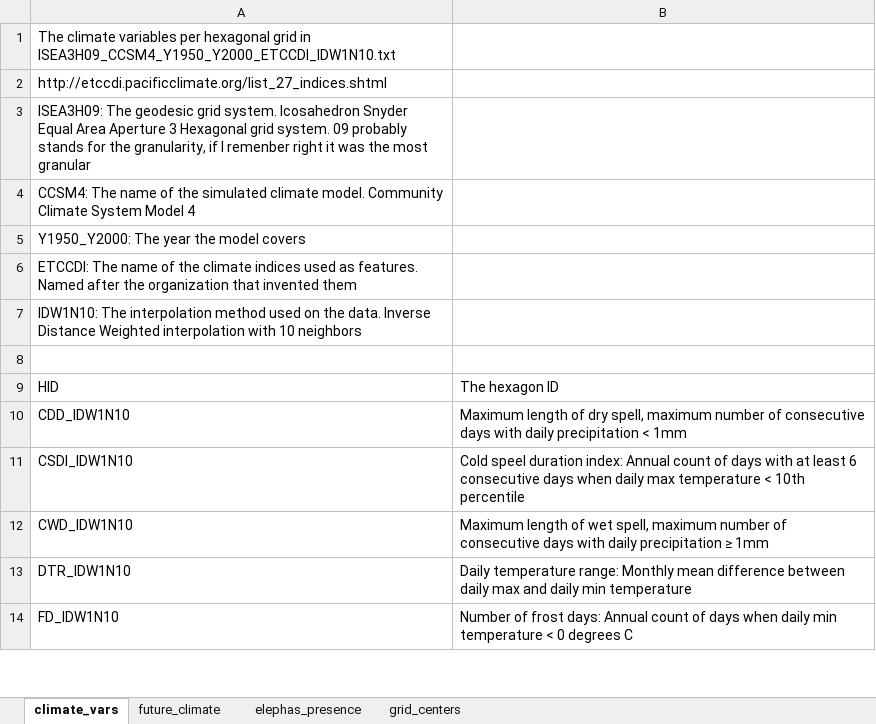
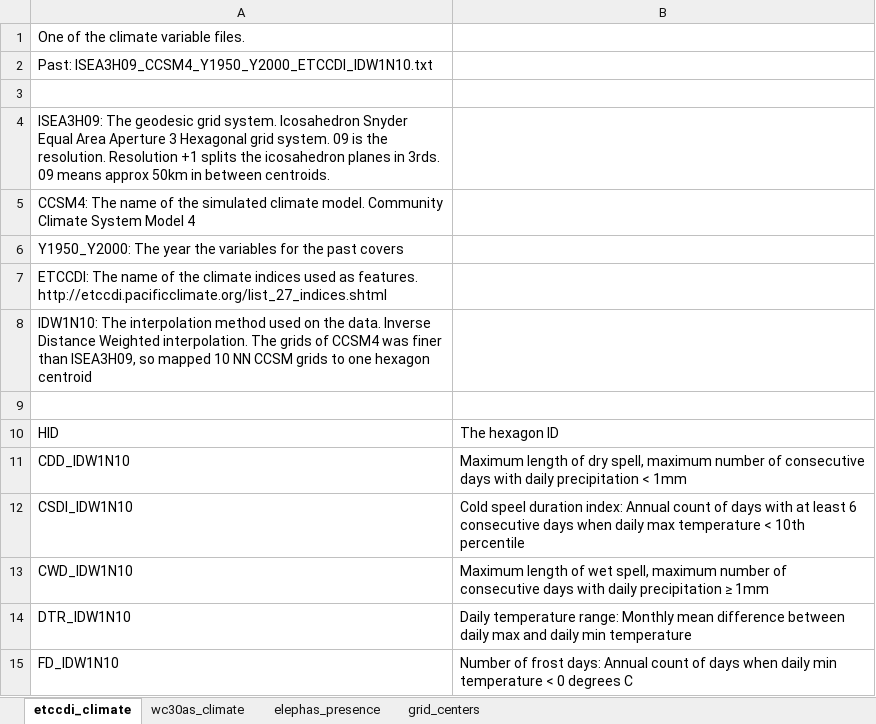
Before and after one commit to RyokoNod/sdm-asian-elephants, an Excel workbook: data/about_data_points.xlsx, sheet etccdi_climate, drawn as a sheet; only a part is shown; values as stored, in another font and other column widths than the file's, no borders; addresses are those after the commit; the diff names each change by its address in the sheet, - before the commit and + after, or states it on an @@ line.

Commit message:
Updated info about the files

```diff
--- a/data/about_data_points.xlsx (sheet etccdi_climate)
+++ b/data/about_data_points.xlsx (sheet etccdi_climate)
-sheet tab: climate_vars
+sheet tab: etccdi_climate
-sheet tab: future_climate
+sheet tab: wc30as_climate
-A1: The climate variables per hexagonal grid in ISEA3H09_CCSM4_Y1950_Y2000_ETCCDI_IDW1N10.txt
+A1: One of the climate variable files.
-A2: http://etccdi.pacificclimate.org/list_27_indices.shtml
+A2: Past: ISEA3H09_CCSM4_Y1950_Y2000_ETCCDI_IDW1N10.txt
+row 3: (empty)
-A4: …system. 09 probably stands for the granularity, if I remenber right it was the most granular
+A4: …system. 09 is the resolution. Resolution +1 splits the icosahedron planes in 3rds. 09 means approx 50km in between centroids.
-A6: …year the model covers
+A6: …year the variables for the past covers
-A7: …as features. Named after the organization that invented them
+A7: …as features. http://etccdi.pacificclimate.org/list_27_indices.shtml
-A8: …Distance Weighted interpolation with 10 neighbors
+A8: …Distance Weighted interpolation. The grids of CCSM4 was finer than ISEA3H09, so mapped 10 NN CCSM grids to one hexagon centroid
```
Also changed, not shown: sheet wc30as_climate.
